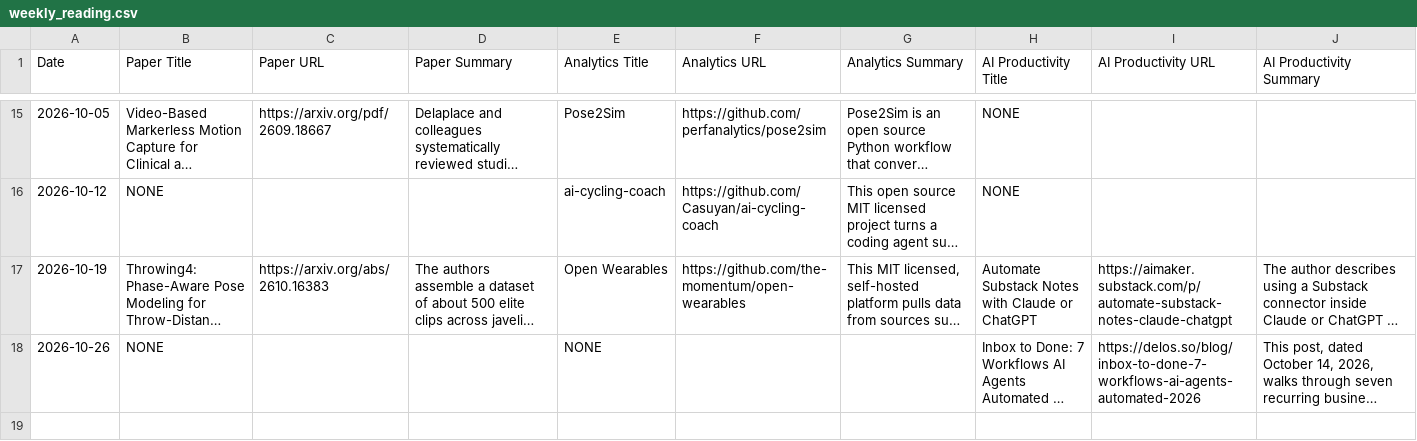
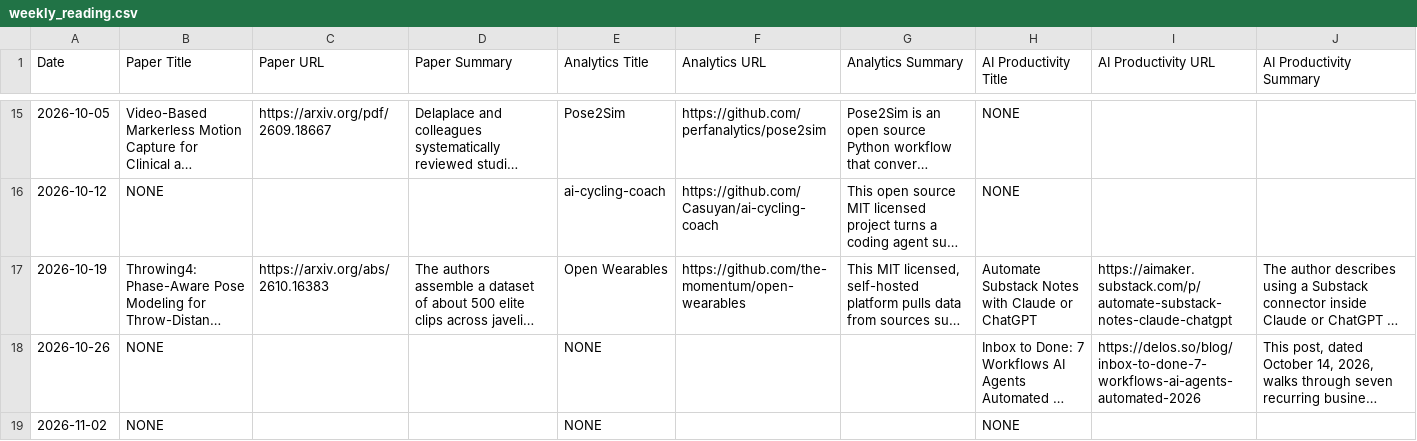
Before and after one commit to clouchheim/weekly-sport-reading, a CSV file: data/weekly_reading.csv, drawn as a sheet; only a part is shown, gaps mark what is left out; long unchanged cells end in …; the diff names each change by its address in the sheet, - before the commit and + after, or states it on an @@ line.

```diff
--- a/data/weekly_reading.csv
+++ b/data/weekly_reading.csv
+row 19: 2026-11-02 | NONE |  |  | NONE |  |  | NONE
```
